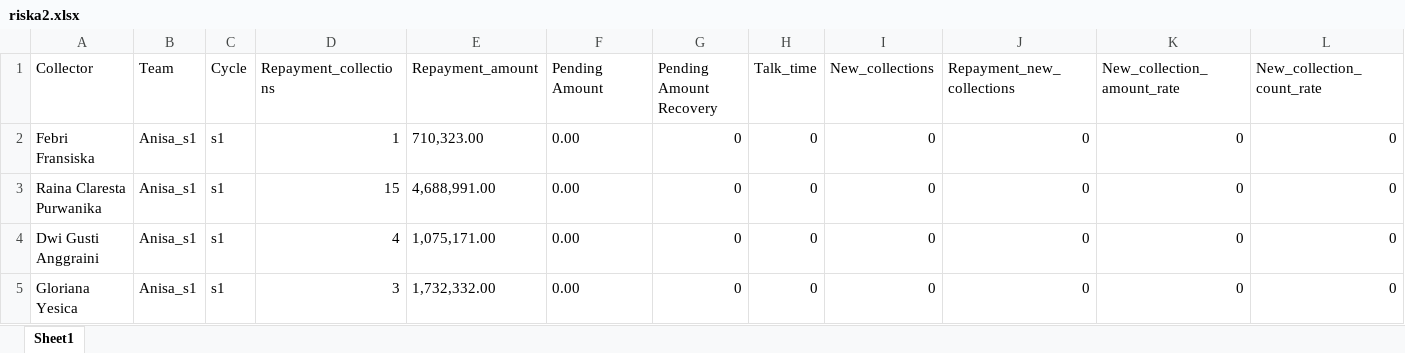
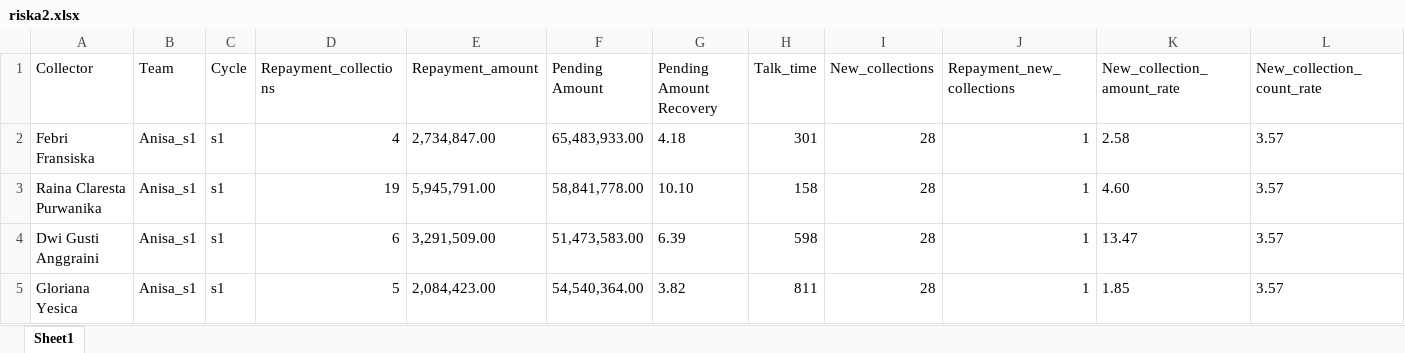
Before and after one commit to hansyahm99/report_s1, an Excel workbook: riska2.xlsx, sheet Sheet1, drawn as a sheet; only a part is shown; values as stored, in another font and other column widths than the file's, no borders; the diff covers the shown part only; the diff names each change by its address in the sheet, - before the commit and + after, or states it on an @@ line.

Commit message:
Add files via upload

```diff
--- a/riska2.xlsx (sheet Sheet1)
+++ b/riska2.xlsx (sheet Sheet1)
-D2 (Repayment_collections): 1
+D2 (Repayment_collections): 4
-E2 (Repayment_amount): 710,323.00
+E2 (Repayment_amount): 2,734,847.00
-F2 (Pending Amount): 0.00
+F2 (Pending Amount): 65,483,933.00
-G2 (Pending Amount Recovery): 0
+G2 (Pending Amount Recovery): 4.18
-H2 (Talk_time): 0
+H2 (Talk_time): 301
-I2:I5 (New_collections): 0
+I2:I5 (New_collections): 28
-J2:J5 (Repayment_new_collections): 0
+J2:J5 (Repayment_new_collections): 1
-K2 (New_collection_amount_rate): 0
+K2 (New_collection_amount_rate): 2.58
-L2:L5 (New_collection_count_rate): 0
+L2:L5 (New_collection_count_rate): 3.57
-D3 (Repayment_collections): 15
+D3 (Repayment_collections): 19
-E3 (Repayment_amount): 4,688,991.00
+E3 (Repayment_amount): 5,945,791.00
-F3 (Pending Amount): 0.00
+F3 (Pending Amount): 58,841,778.00
-G3 (Pending Amount Recovery): 0
+G3 (Pending Amount Recovery): 10.10
-H3 (Talk_time): 0
+H3 (Talk_time): 158
-K3 (New_collection_amount_rate): 0
+K3 (New_collection_amount_rate): 4.60
-D4 (Repayment_collections): 4
+D4 (Repayment_collections): 6
-E4 (Repayment_amount): 1,075,171.00
+E4 (Repayment_amount): 3,291,509.00
-F4 (Pending Amount): 0.00
+F4 (Pending Amount): 51,473,583.00
-G4 (Pending Amount Recovery): 0
+G4 (Pending Amount Recovery): 6.39
-H4 (Talk_time): 0
+H4 (Talk_time): 598
-K4 (New_collection_amount_rate): 0
+K4 (New_collection_amount_rate): 13.47
-D5 (Repayment_collections): 3
+D5 (Repayment_collections): 5
-E5 (Repayment_amount): 1,732,332.00
+E5 (Repayment_amount): 2,084,423.00
-F5 (Pending Amount): 0.00
+F5 (Pending Amount): 54,540,364.00
-G5 (Pending Amount Recovery): 0
+G5 (Pending Amount Recovery): 3.82
-H5 (Talk_time): 0
+H5 (Talk_time): 811
-K5 (New_collection_amount_rate): 0
+K5 (New_collection_amount_rate): 1.85
```
Also changed, not shown: 1 added row, 1 removed row and 89 edited cells elsewhere in this sheet.
